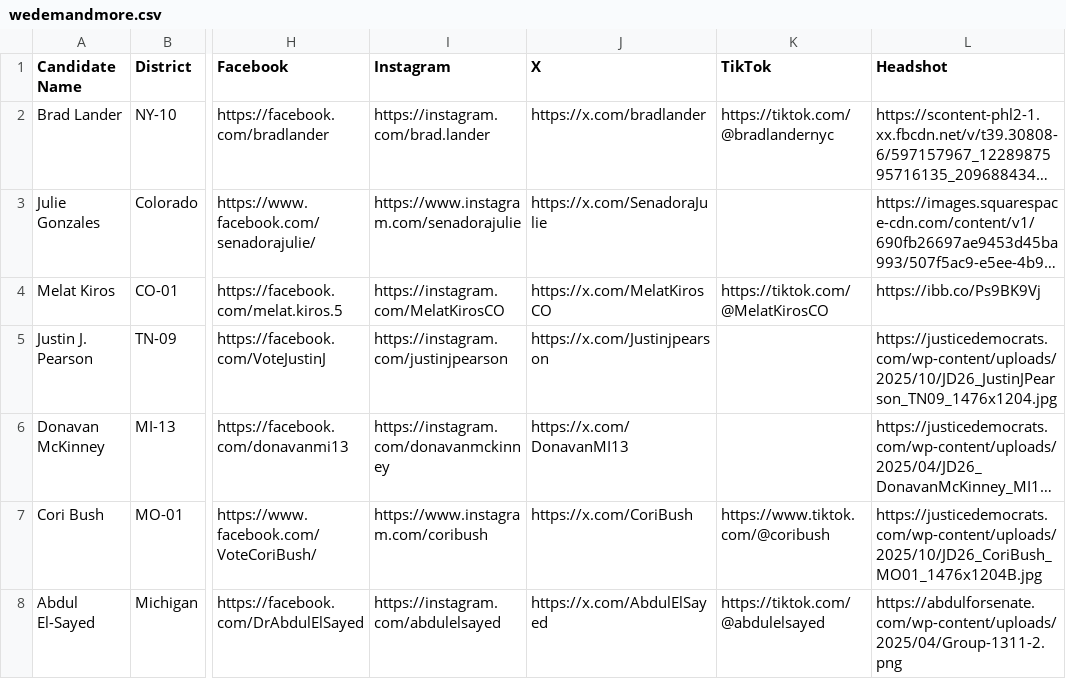
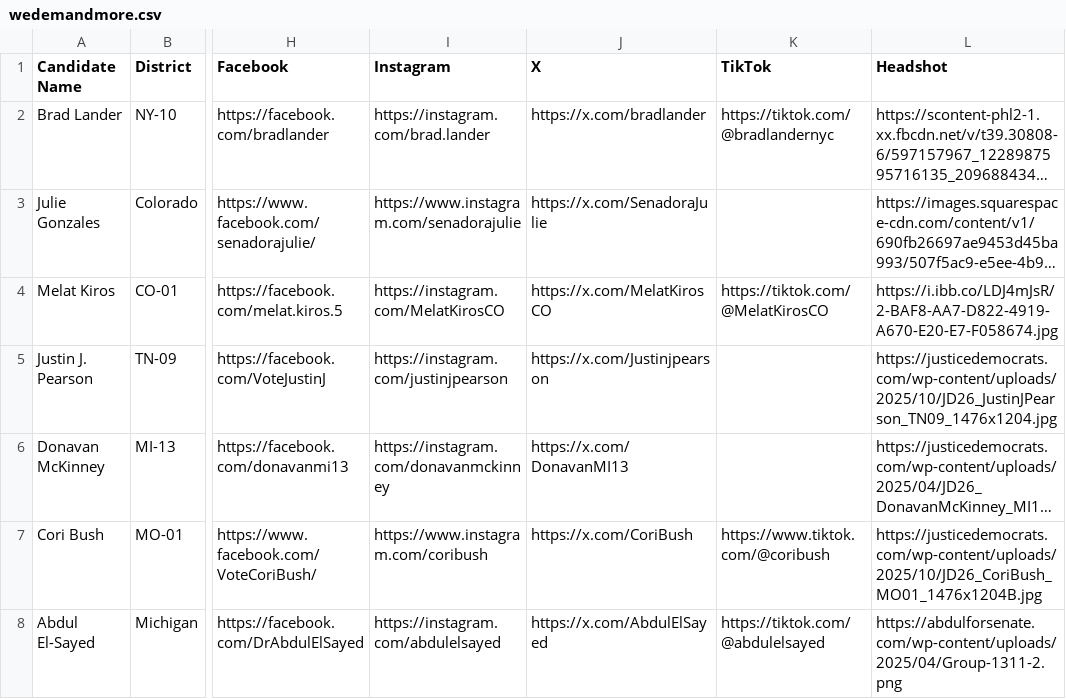
Before and after one commit to genzforchange/website, a CSV file: wedemandmore.csv, drawn as a sheet; only a part is shown, gaps mark what is left out; long unchanged cells end in …; the diff names each change by its address in the sheet, - before the commit and + after, or states it on an @@ line.

```diff
--- a/wedemandmore.csv
+++ b/wedemandmore.csv
-L4 (Headshot): https://ibb.co/Ps9BK9Vj
+L4 (Headshot): https://i.ibb.co/LDJ4mJsR/2-BAF8-AA7-D822-4919-A670-E20-E7-F058674.jpg
```
